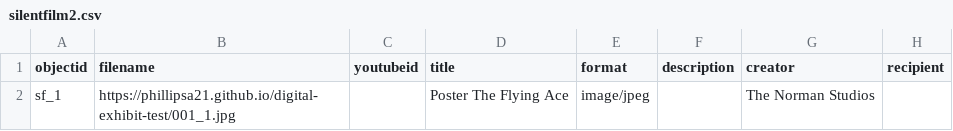
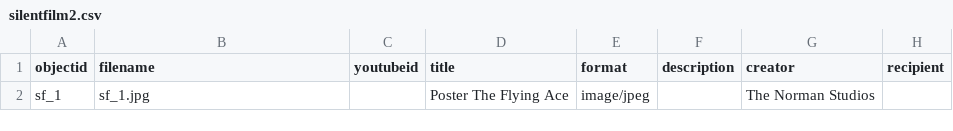
Before and after one commit to PhillipsA21/digital-exhibit-test, a CSV file: _data/silentfilm2.csv, drawn as a sheet; only a part is shown; the diff names each change by its address in the sheet, - before the commit and + after, or states it on an @@ line.

Commit message:
Update silentfilm2.csv

```diff
--- a/_data/silentfilm2.csv
+++ b/_data/silentfilm2.csv
-B2 (filename): https://phillipsa21.github.io/digital-exhibit-test/001_1.jpg
+B2 (filename): sf_1.jpg
```
